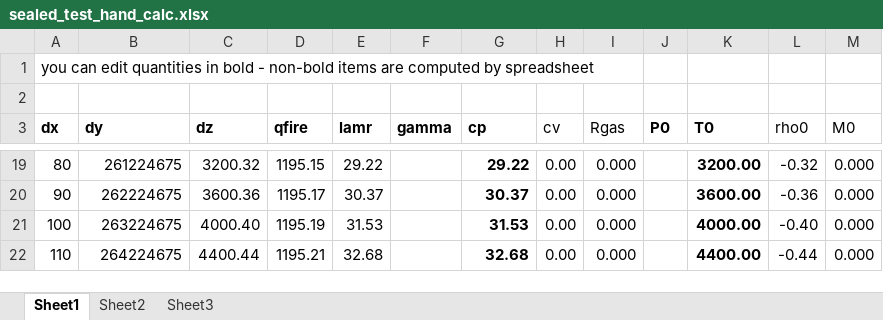
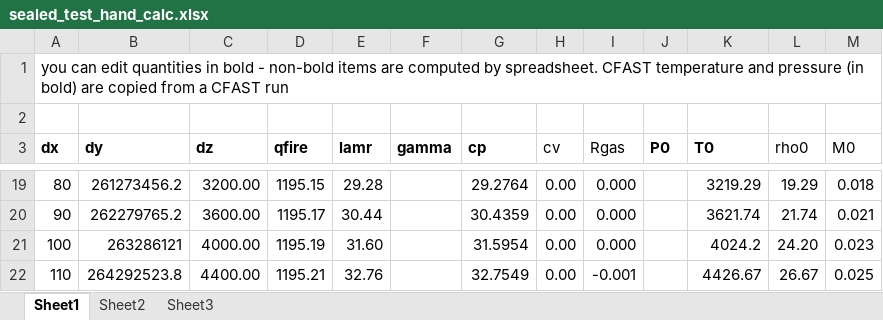
Before and after one commit to firesmokebot/cfast, an Excel workbook: Verification/Mass_Energy_Balance/sealed_test_hand_calc.xlsx, sheet Sheet1, drawn as a sheet; only a part is shown, gaps mark what is left out; values as stored, in another font and other column widths than the file's, no borders; charts and pictures not drawn; the diff covers the shown part only; the diff names each change by its address in the sheet, - before the commit and + after, or states it on an @@ line.

```diff
--- a/Verification/Mass_Energy_Balance/sealed_test_hand_calc.xlsx (sheet Sheet1)
+++ b/Verification/Mass_Energy_Balance/sealed_test_hand_calc.xlsx (sheet Sheet1)
-A1 (dx): …computed by spreadsheet
+A1 (dx): …computed by spreadsheet. CFAST temperature and pressure (in bold) are copied from a CFAST run
-B19 (dy): 261224675
+B19 (dy): 261273456.2
-C19 (dz): 3200.32
+C19 (dz): 3200.00
-E19 (lamr): 29.22
+E19 (lamr): 29.28
-G19:G22 bold: on
+G19:G22 bold: off
-G19 (cp): 29.22
+G19 (cp): 29.2764
-K19:K22 bold: on
+K19:K22 bold: off
-K19 (T0): 3200.00
+K19 (T0): 3219.29
-L19 (rho0): -0.32
+L19 (rho0): 19.29
-M19 (M0): 0.000
+M19 (M0): 0.018
-B20 (dy): 262224675
+B20 (dy): 262279765.2
-C20 (dz): 3600.36
+C20 (dz): 3600.00
-E20 (lamr): 30.37
+E20 (lamr): 30.44
-G20 (cp): 30.37
+G20 (cp): 30.4359
-K20 (T0): 3600.00
+K20 (T0): 3621.74
-L20 (rho0): -0.36
+L20 (rho0): 21.74
-M20 (M0): 0.000
+M20 (M0): 0.021
-B21 (dy): 263224675
+B21 (dy): 263286121
-C21 (dz): 4000.40
+C21 (dz): 4000.00
-E21 (lamr): 31.53
+E21 (lamr): 31.60
-G21 (cp): 31.53
+G21 (cp): 31.5954
-K21 (T0): 4000.00
+K21 (T0): 4024.2
-L21 (rho0): -0.40
+L21 (rho0): 24.20
-M21 (M0): 0.000
+M21 (M0): 0.023
-B22 (dy): 264224675
+B22 (dy): 264292523.8
-C22 (dz): 4400.44
+C22 (dz): 4400.00
-E22 (lamr): 32.68
+E22 (lamr): 32.76
-G22 (cp): 32.68
+G22 (cp): 32.7549
-I22 (Rgas): 0.000
+I22 (Rgas): -0.001
-K22 (T0): 4400.00
+K22 (T0): 4426.67
-L22 (rho0): -0.44
+L22 (rho0): 26.67
-M22 (M0): 0.000
+M22 (M0): 0.025
```
Also changed, not shown: 1 added row, 1 removed row, 755 edited cells and cell formats elsewhere in this sheet, charts or pictures.
